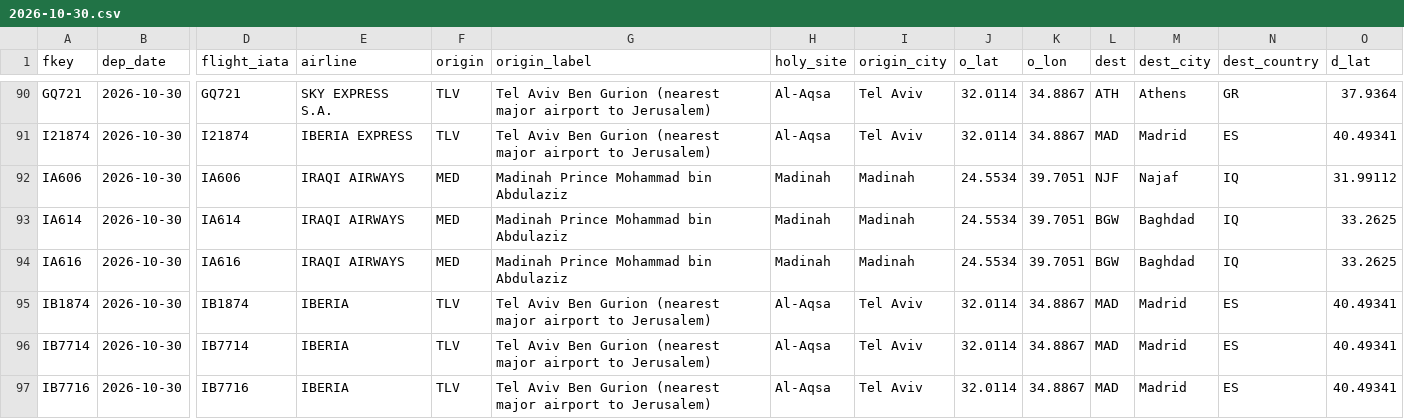
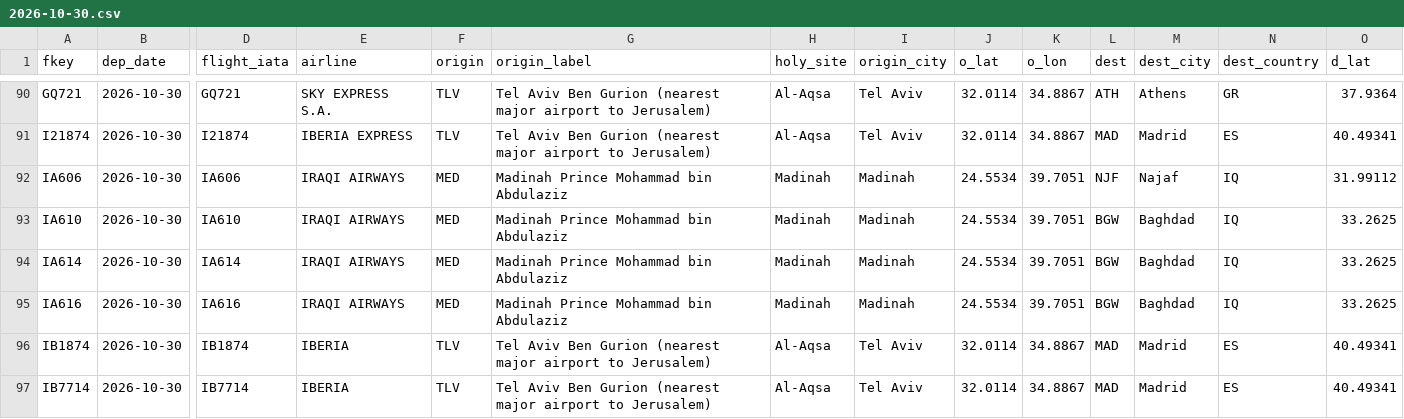
Before and after one commit to mrbugimposter3-ship-it/haramain-flights-live, a CSV file: data/flights/2026-10-30.csv, drawn as a sheet; only a part is shown, gaps mark what is left out; the shorter side is filled out with more unchanged rows; rows hold the shown columns only; the diff names each change by its address in the sheet, - before the commit and + after, or states it on an @@ line.

```diff
--- a/data/flights/2026-10-30.csv
+++ b/data/flights/2026-10-30.csv
+row 93: IA610 | 2026-10-30 | IA610 | IRAQI AIRWAYS | MED | Madinah Prince Mohammad bin Abdulaziz | Madinah | Madinah | 24.5534 | 39.7051 | BGW | Baghdad | IQ | 33.2625
```
Also changed, not shown: data/flights/2026-10-28.csv, data/flights/2026-10-29.csv, 54 other files.
